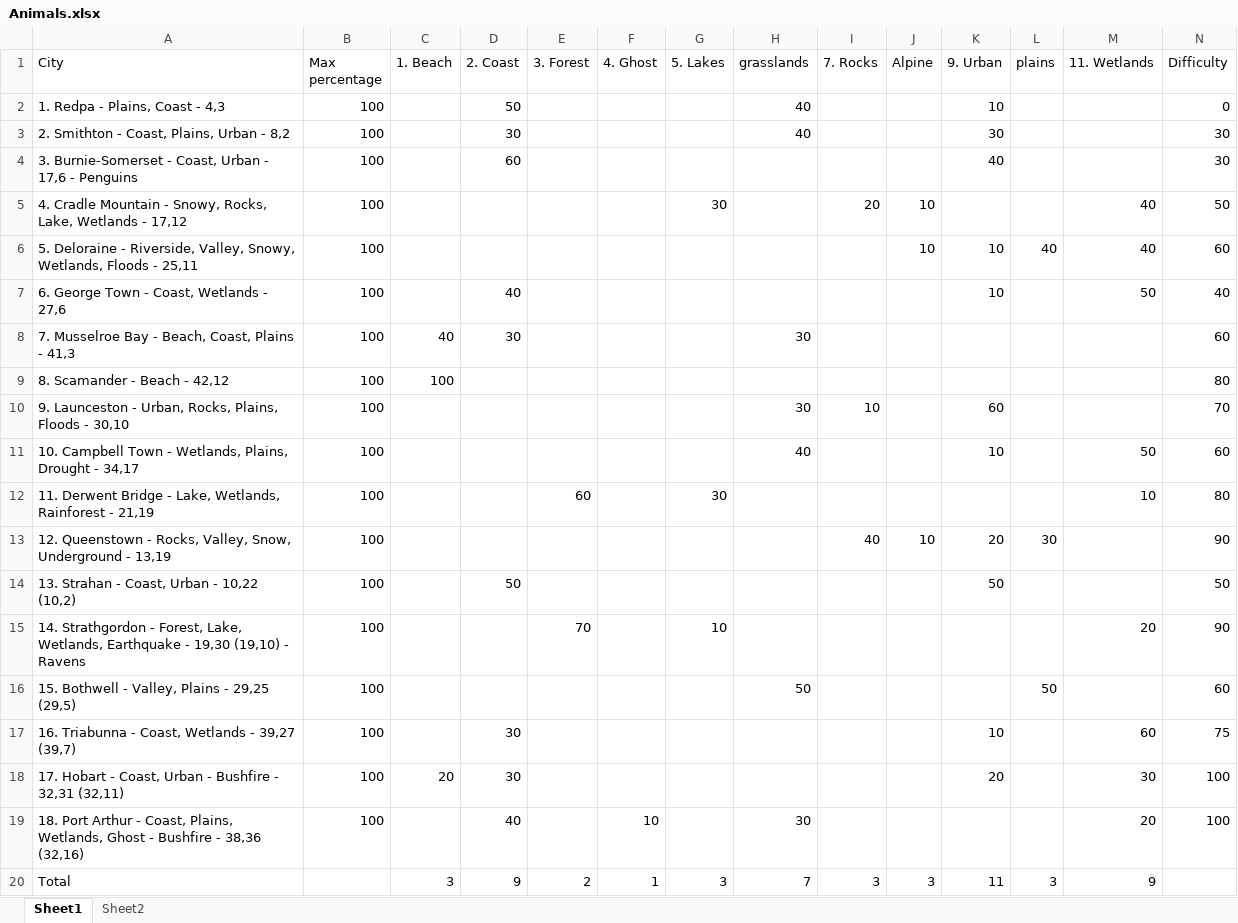
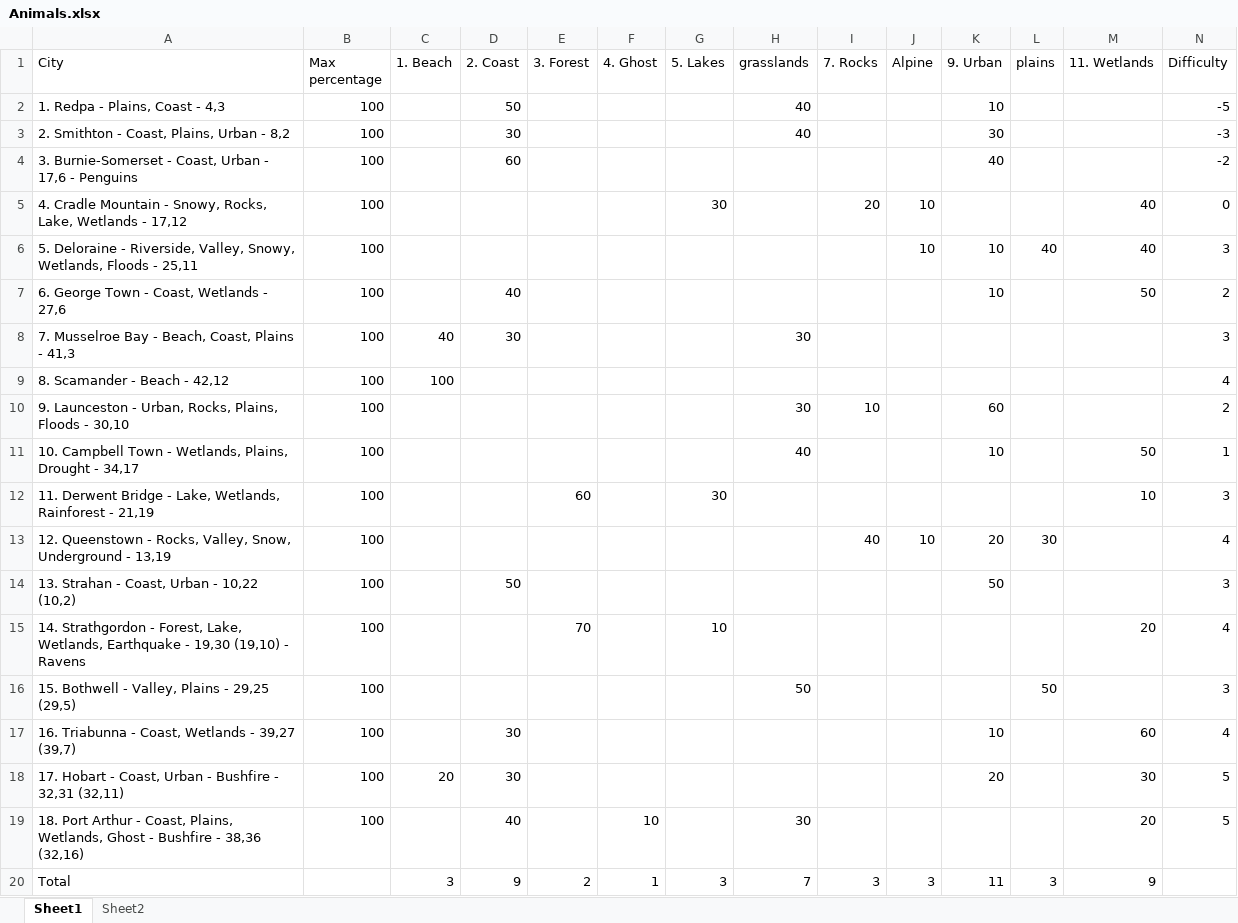
Before and after one commit to SquireOfSoftware/JSPets, an Excel workbook: research/Animals.xlsx, sheet Sheet1, drawn as a sheet; values as stored, in another font and other column widths than the file's, no borders; conditional formats not drawn; the diff names each change by its address in the sheet, - before the commit and + after, or states it on an @@ line.

Commit message:
Updated the code so that it can load in a random animal with a random stage with each stage having a 'difficulty' which affects the spawned animal

```diff
--- a/research/Animals.xlsx (sheet Sheet1)
+++ b/research/Animals.xlsx (sheet Sheet1)
-N2 (Difficulty): 0
+N2 (Difficulty): -5
-N3 (Difficulty): 30
+N3 (Difficulty): -3
-N4 (Difficulty): 30
+N4 (Difficulty): -2
-N5 (Difficulty): 50
+N5 (Difficulty): 0
-N6 (Difficulty): 60
+N6 (Difficulty): 3
-N7 (Difficulty): 40
+N7 (Difficulty): 2
-N8 (Difficulty): 60
+N8 (Difficulty): 3
-N9 (Difficulty): 80
+N9 (Difficulty): 4
-N10 (Difficulty): 70
+N10 (Difficulty): 2
-N11 (Difficulty): 60
+N11 (Difficulty): 1
-N12 (Difficulty): 80
+N12 (Difficulty): 3
-N13 (Difficulty): 90
+N13 (Difficulty): 4
-N14 (Difficulty): 50
+N14 (Difficulty): 3
-N15 (Difficulty): 90
+N15 (Difficulty): 4
-N16 (Difficulty): 60
+N16 (Difficulty): 3
-N17 (Difficulty): 75
+N17 (Difficulty): 4
-N18:N19 (Difficulty): 100
+N18:N19 (Difficulty): 5
```
Also changed, not shown: 5 other files.
